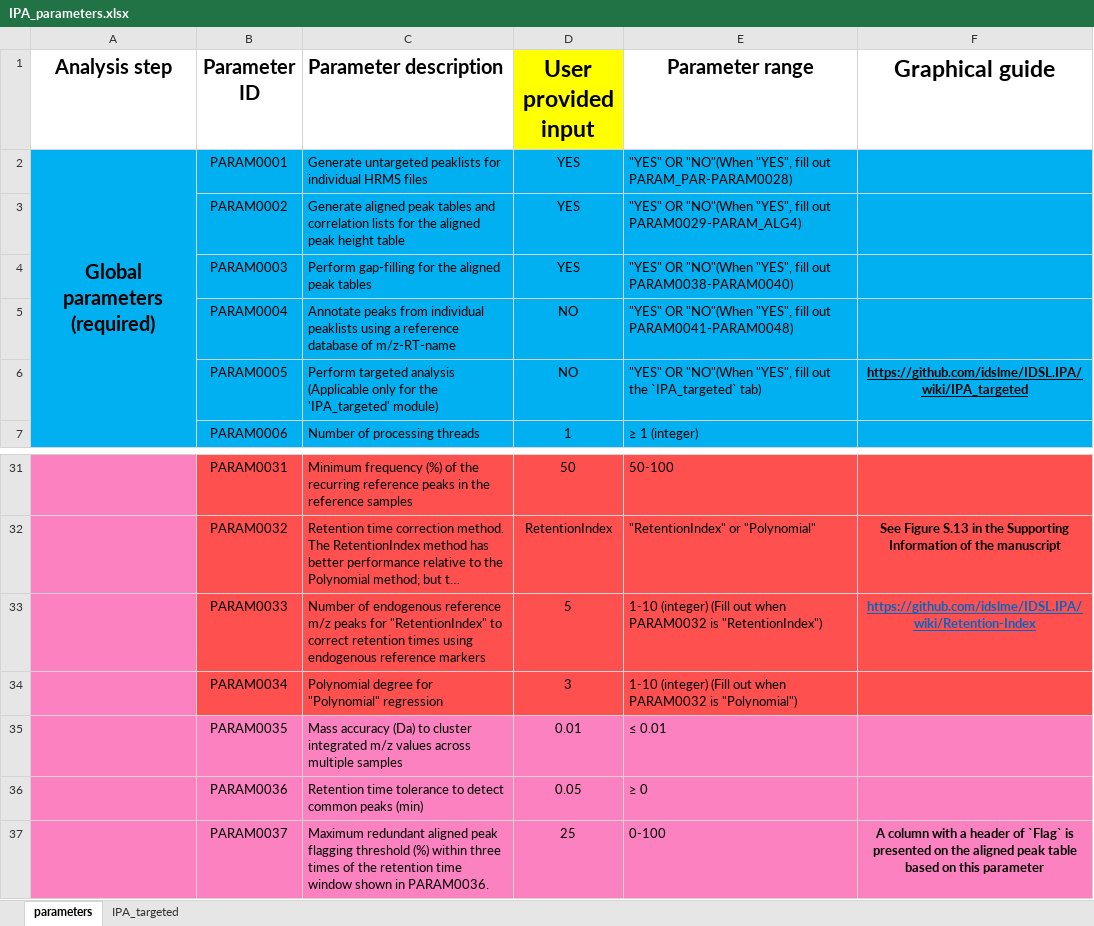
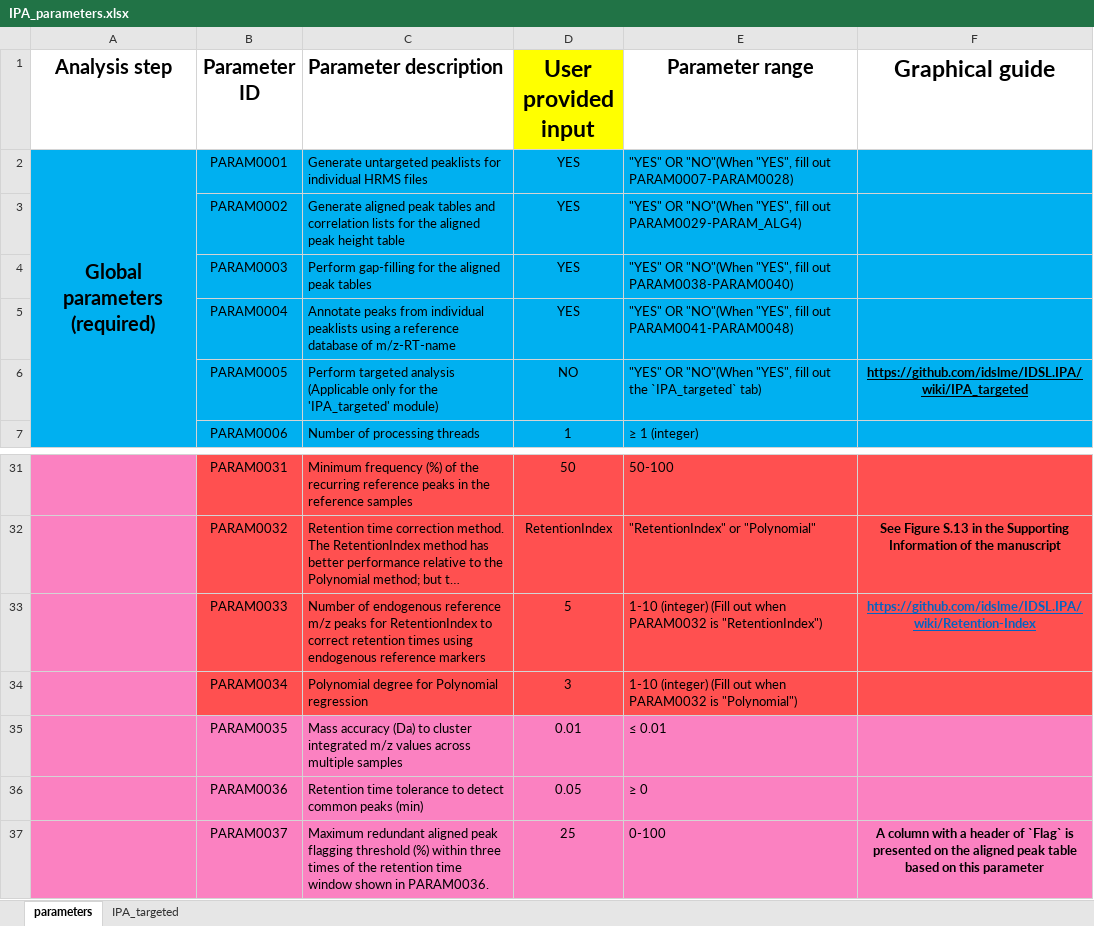
Before and after one commit to idslme/IDSL.IPA, an Excel workbook: IPA_parameters.xlsx, sheet parameters, drawn as a sheet; only a part is shown, gaps mark what is left out; long unchanged cells end in …; values as stored, in another font and other column widths than the file's, no borders; the diff names each change by its address in the sheet, - before the commit and + after, or states it on an @@ line.

```diff
--- a/IPA_parameters.xlsx (sheet parameters)
+++ b/IPA_parameters.xlsx (sheet parameters)
-E2 (Parameter range): …fill out PARAM_PAR-PARAM0028)
+E2 (Parameter range): …fill out PARAM0007-PARAM0028)
-D5 (User provided input): NO
+D5 (User provided input): YES
-C33 (Parameter description): …peaks for "RetentionIndex" to correct…
+C33 (Parameter description): …peaks for RetentionIndex to correct…
-C34 (Parameter description): Polynomial degree for "Polynomial" regression
+C34 (Parameter description): Polynomial degree for Polynomial regression
```
Also changed, not shown: 2 other files.
